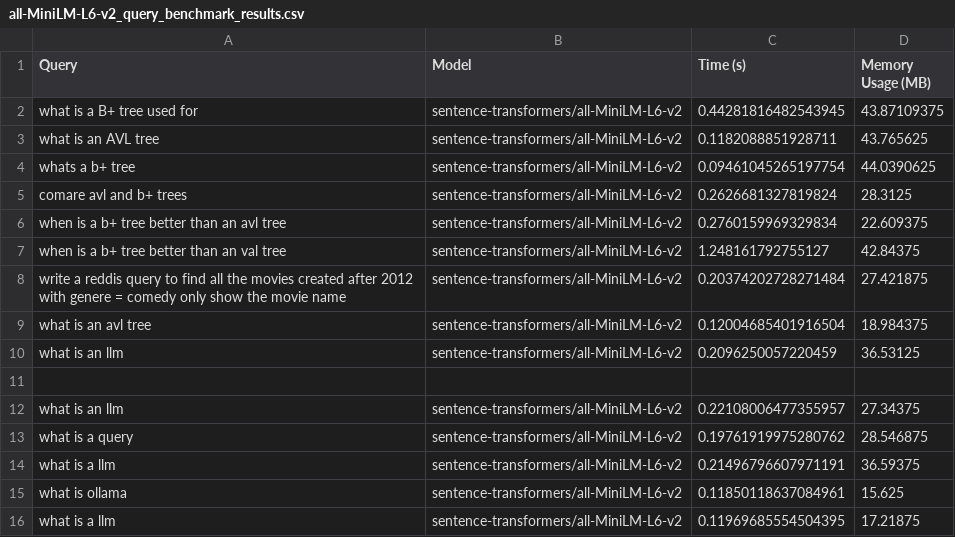
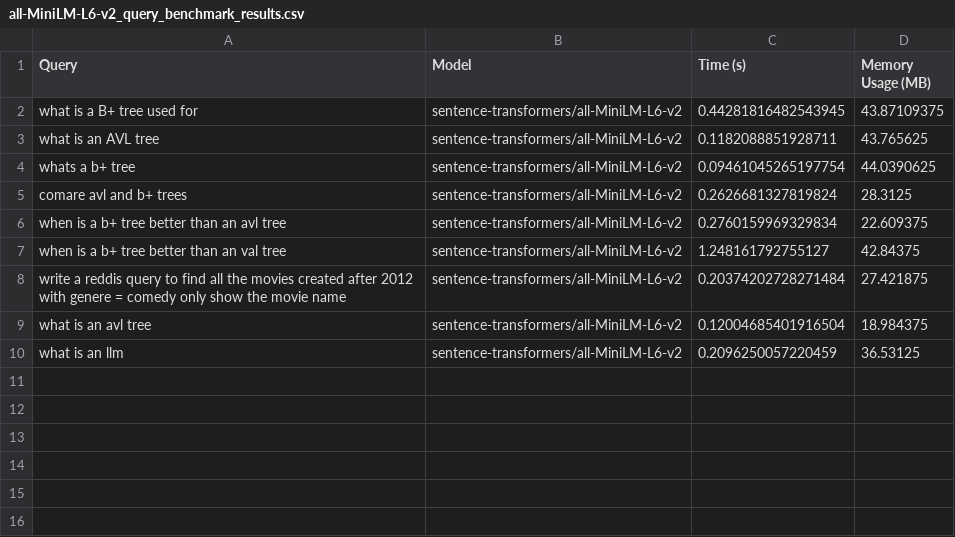
Before and after one commit to drewlotocki/DS4300_P02, a CSV file: results/all-MiniLM-L6-v2_query_benchmark_results.csv, drawn as a sheet.

```diff
--- a/results/all-MiniLM-L6-v2_query_benchmark_results.csv
+++ b/results/all-MiniLM-L6-v2_query_benchmark_results.csv
@@ -10,7 +10 @@ what is an avl tree,sentence-transformers/all-MiniLM-L6-v2,0.12004685401916504,1
 what is an llm,sentence-transformers/all-MiniLM-L6-v2,0.2096250057220459,36.53125
-
-what is an llm,sentence-transformers/all-MiniLM-L6-v2,0.22108006477355957,27.34375
-what is a query,sentence-transformers/all-MiniLM-L6-v2,0.19761919975280762,28.546875
-what is a llm,sentence-transformers/all-MiniLM-L6-v2,0.21496796607971191,36.59375
-what is ollama,sentence-transformers/all-MiniLM-L6-v2,0.11850118637084961,15.625
-what is a llm,sentence-transformers/all-MiniLM-L6-v2,0.11969685554504395,17.21875
```
Also changed, not shown: results/nomic-embed-text_query_benchmark_results.csv.
